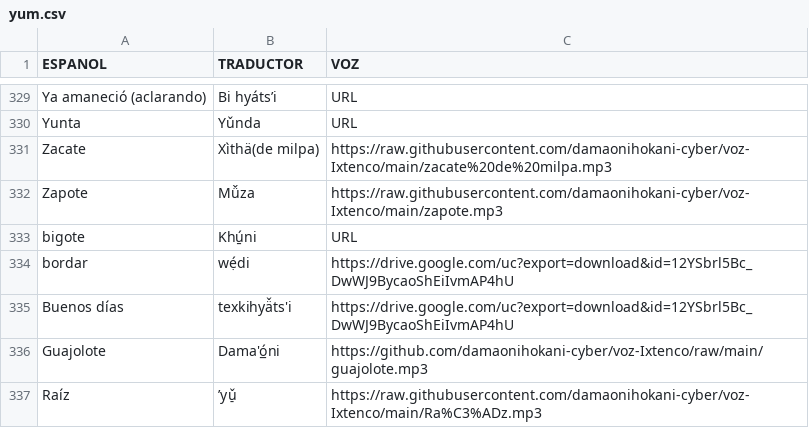
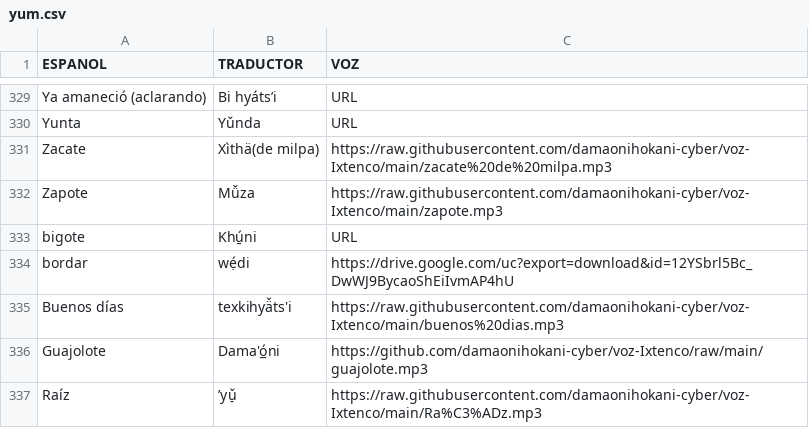
Before and after one commit to damaonihokani-cyber/diccionario, a CSV file: yum.csv, drawn as a sheet; only a part is shown, gaps mark what is left out.

Commit message:
Actualización con BOM UTF-8 para Ñaño Otomí - 2026-03-25T02:37:05.461Z

```diff
--- a/yum.csv
+++ b/yum.csv
@@ -334,3 +334,3 @@ bigote	Khú̱ni	URL
 bordar	wẹ́di	https://drive.google.com/uc?export=download&id=12YSbrl5Bc_DwWJ9BycaoShEiIvmAP4hU
-Buenos días	texkihyä̌ts'i	https://drive.google.com/uc?export=download&id=12YSbrl5Bc_DwWJ9BycaoShEiIvmAP4hU
+Buenos días	texkihyä̌ts'i	https://raw.githubusercontent.com/damaonihokani-cyber/voz-Ixtenco/main/buenos%20dias.mp3
 Guajolote	Dama'ó̲ni	https://github.com/damaonihokani-cyber/voz-Ixtenco/raw/main/guajolote.mp3
```
